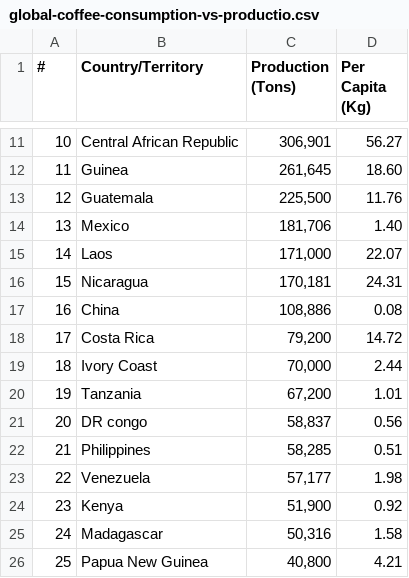
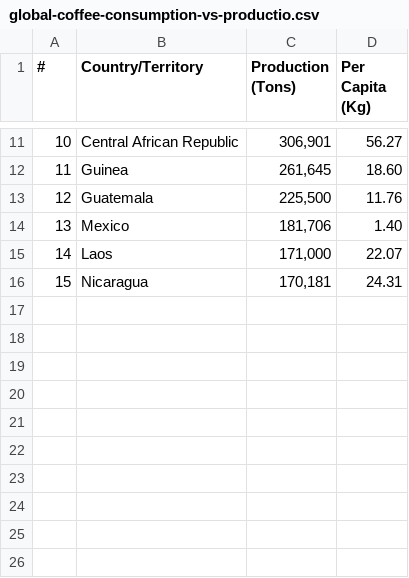
Before and after one commit to DavidRodriguez119/DataVisualizer, a CSV file: data/global-coffee-consumption-vs-production-per-capita/global-coffee-consumption-vs-productio.csv, drawn as a sheet; only a part is shown, gaps mark what is left out.

```diff
--- a/data/global-coffee-consumption-vs-production-per-capita/global-coffee-consumption-vs-productio.csv
+++ b/data/global-coffee-consumption-vs-production-per-capita/global-coffee-consumption-vs-productio.csv
@@ -16,11 +16 @@
 "15","Nicaragua","170,181","24.31"
-"16","China","108,886","0.08"
-"17","Costa Rica","79,200","14.72"
-"18","Ivory Coast","70,000","2.44"
-"19","Tanzania","67,200","1.01"
-"20","DR congo","58,837","0.56"
-"21","Philippines","58,285","0.51"
-"22","Venezuela","57,177","1.98"
-"23","Kenya","51,900","0.92"
-"24","Madagascar","50,316","1.58"
-"25","Papua New Guinea","40,800","4.21"
```
Also changed, not shown: 1 other file.
